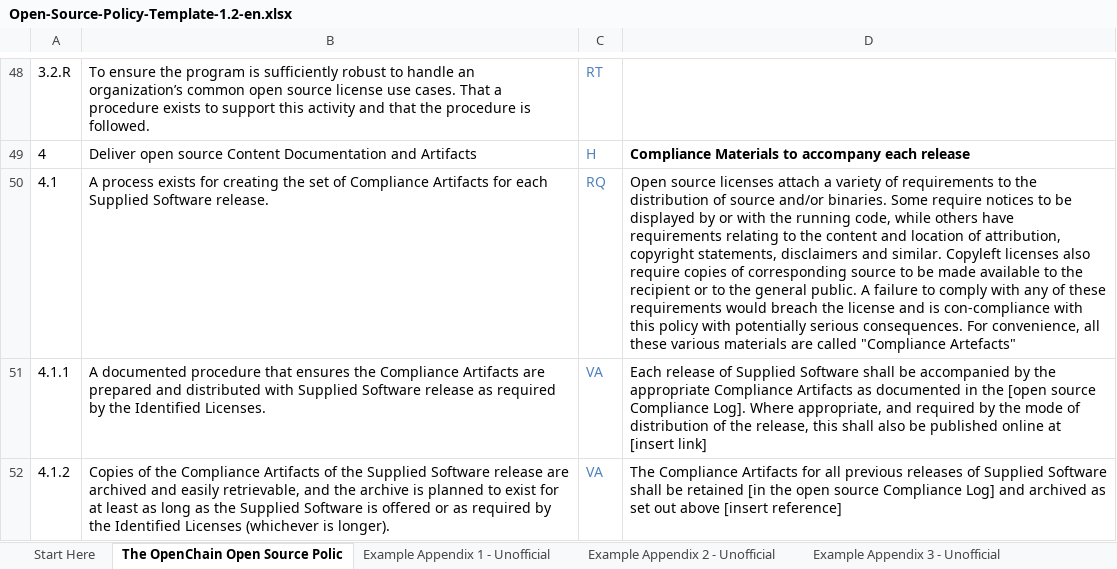
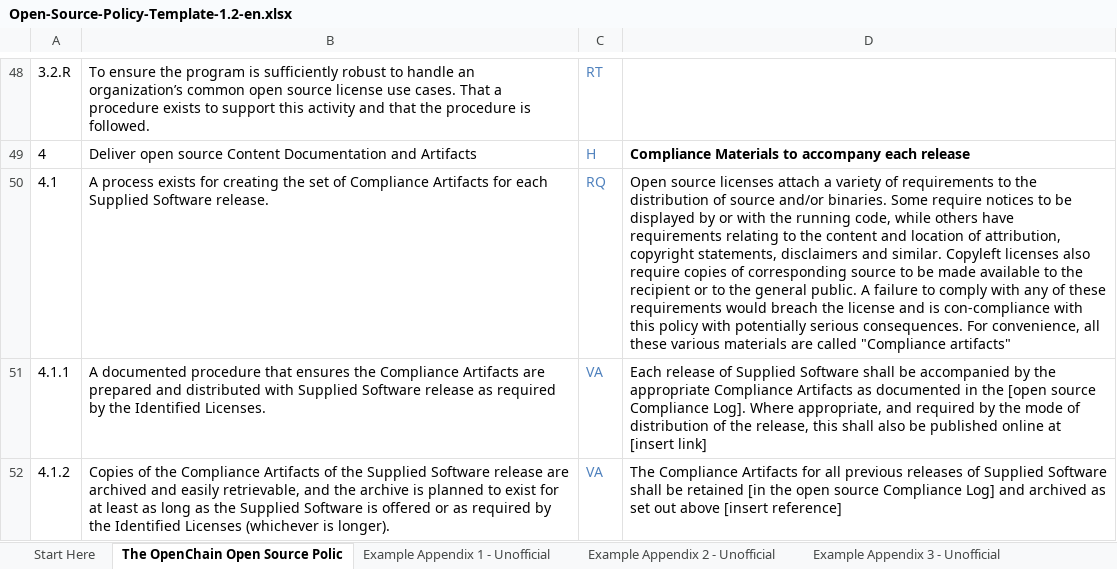
Before and after one commit to OpenChain-Project/Reference-Material, an Excel workbook: Policy-Templates/Official/OpenChain-1.2-Pre-ISO/en/Open-Source-Policy-Template-1.2-en.xlsx, sheet The OpenChain Open Source Polic, drawn as a sheet; only a part is shown, gaps mark what is left out; values as stored, in another font and other column widths than the file's, no borders; the diff names each change by its address in the sheet, - before the commit and + after, or states it on an @@ line.

Commit message:
Updated to address this bug: https://github.com/OpenChain-Project/Reference-Material/issues/57

```diff
--- a/Policy-Templates/Official/OpenChain-1.2-Pre-ISO/en/Open-Source-Policy-Template-1.2-en.xlsx (sheet The OpenChain Open Source Polic)
+++ b/Policy-Templates/Official/OpenChain-1.2-Pre-ISO/en/Open-Source-Policy-Template-1.2-en.xlsx (sheet The OpenChain Open Source Polic)
-D50: …called "Compliance Artefacts"
+D50: …called "Compliance artifacts"
```
